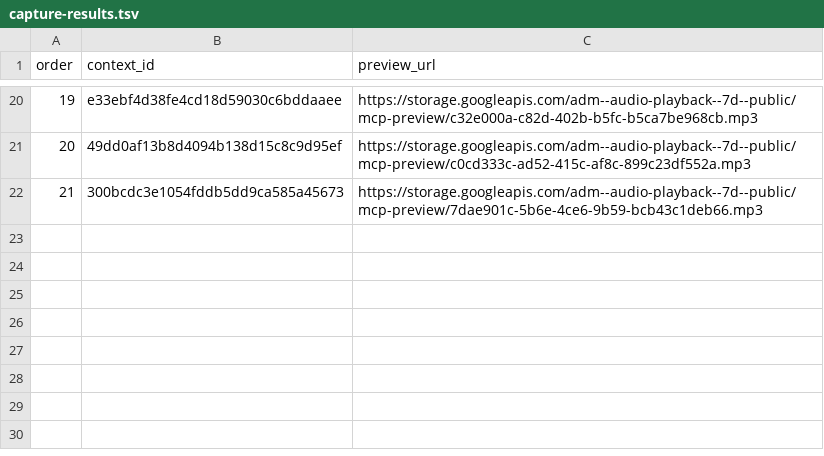
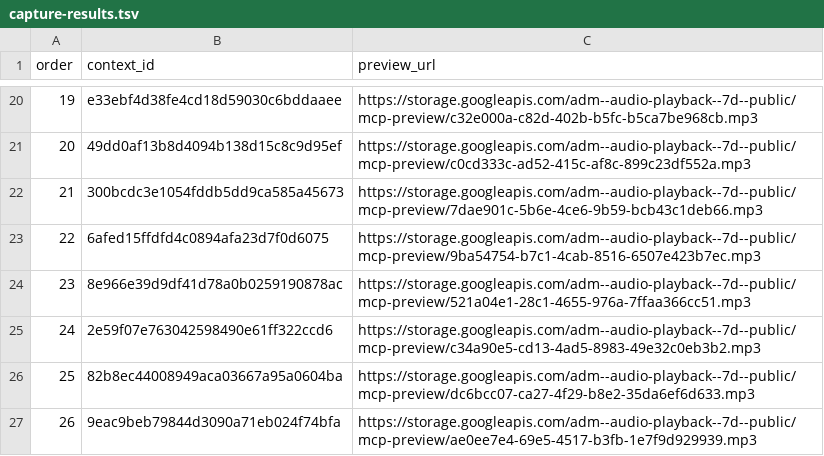
Before and after one commit to Paiea/peg-leg-greg-reader, a TSV file: greg-again/audio/light/takes/018/capture-results.tsv, drawn as a sheet; only a part is shown, gaps mark what is left out.

Commit message:
Checkpoint Audio Score Light Chapter 018 takes 22-26

```diff
--- a/greg-again/audio/light/takes/018/capture-results.tsv
+++ b/greg-again/audio/light/takes/018/capture-results.tsv
@@ -22 +22,6 @@ order	context_id	preview_url
 21	300bcdc3e1054fddb5dd9ca585a45673	https://storage.googleapis.com/adm--audio-playback--7d--public/mcp-preview/7dae901c-5b6e-4ce6-9b59-bcb43c1deb66.mp3
+22	6afed15ffdfd4c0894afa23d7f0d6075	https://storage.googleapis.com/adm--audio-playback--7d--public/mcp-preview/9ba54754-b7c1-4cab-8516-6507e423b7ec.mp3
+23	8e966e39d9df41d78a0b0259190878ac	https://storage.googleapis.com/adm--audio-playback--7d--public/mcp-preview/521a04e1-28c1-4655-976a-7ffaa366cc51.mp3
+24	2e59f07e763042598490e61ff322ccd6	https://storage.googleapis.com/adm--audio-playback--7d--public/mcp-preview/c34a90e5-cd13-4ad5-8983-49e32c0eb3b2.mp3
+25	82b8ec44008949aca03667a95a0604ba	https://storage.googleapis.com/adm--audio-playback--7d--public/mcp-preview/dc6bcc07-ca27-4f29-b8e2-35da6ef6d633.mp3
+26	9eac9beb79844d3090a71eb024f74bfa	https://storage.googleapis.com/adm--audio-playback--7d--public/mcp-preview/ae0ee7e4-69e5-4517-b3fb-1e7f9d929939.mp3
```
